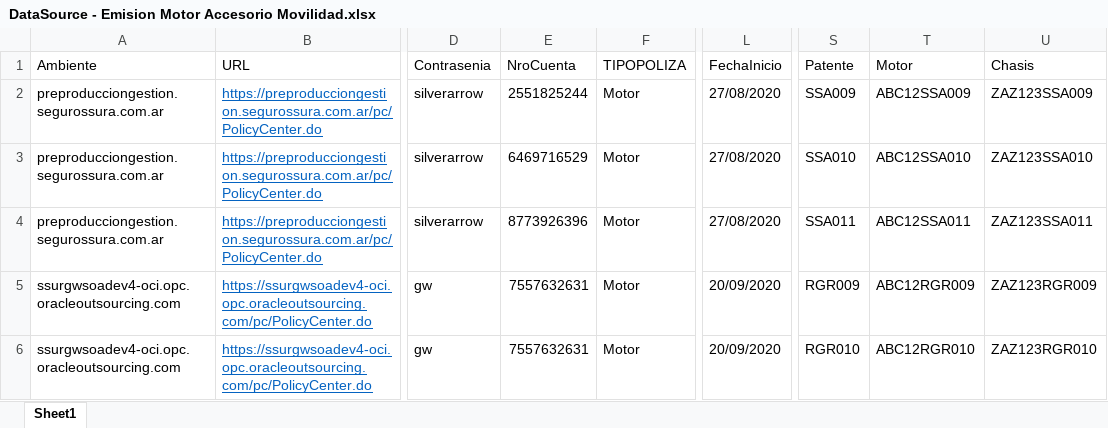
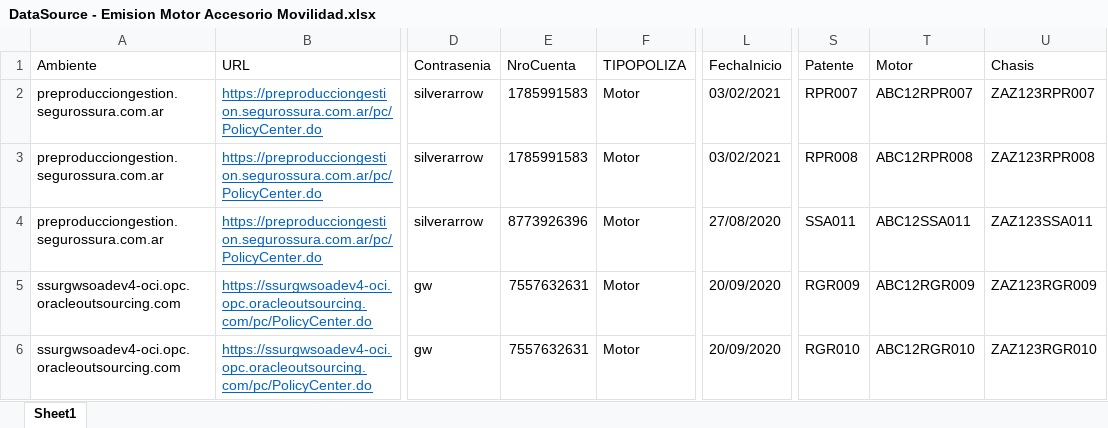
Before and after one commit to suraranorex/sura, an Excel workbook: Sura/DataSource - Emision Motor Accesorio Movilidad.xlsx, sheet Sheet1, drawn as a sheet; only a part is shown, gaps mark what is left out; values as stored, in another font and other column widths than the file's, no borders; the diff names each change by its address in the sheet, - before the commit and + after, or states it on an @@ line.

```diff
--- a/Sura/DataSource - Emision Motor Accesorio Movilidad.xlsx (sheet Sheet1)
+++ b/Sura/DataSource - Emision Motor Accesorio Movilidad.xlsx (sheet Sheet1)
-E2 (NroCuenta): 2551825244
+E2 (NroCuenta): 1785991583
-L2:L3 (FechaInicio): 27/08/2020
+L2:L3 (FechaInicio): 03/02/2021
-S2 (Patente): SSA009
+S2 (Patente): RPR007
-T2 (Motor): ABC12SSA009
+T2 (Motor): ABC12RPR007
-U2 (Chasis): ZAZ123SSA009
+U2 (Chasis): ZAZ123RPR007
-E3 (NroCuenta): 6469716529
+E3 (NroCuenta): 1785991583
-S3 (Patente): SSA010
+S3 (Patente): RPR008
-T3 (Motor): ABC12SSA010
+T3 (Motor): ABC12RPR008
-U3 (Chasis): ZAZ123SSA010
+U3 (Chasis): ZAZ123RPR008
```
Also changed, not shown: Sura/DataSource - Emision AP No Enlatada.xlsx, Sura/DataSource - Emision Hogar No Enlatada.xlsx, 18 other files.
